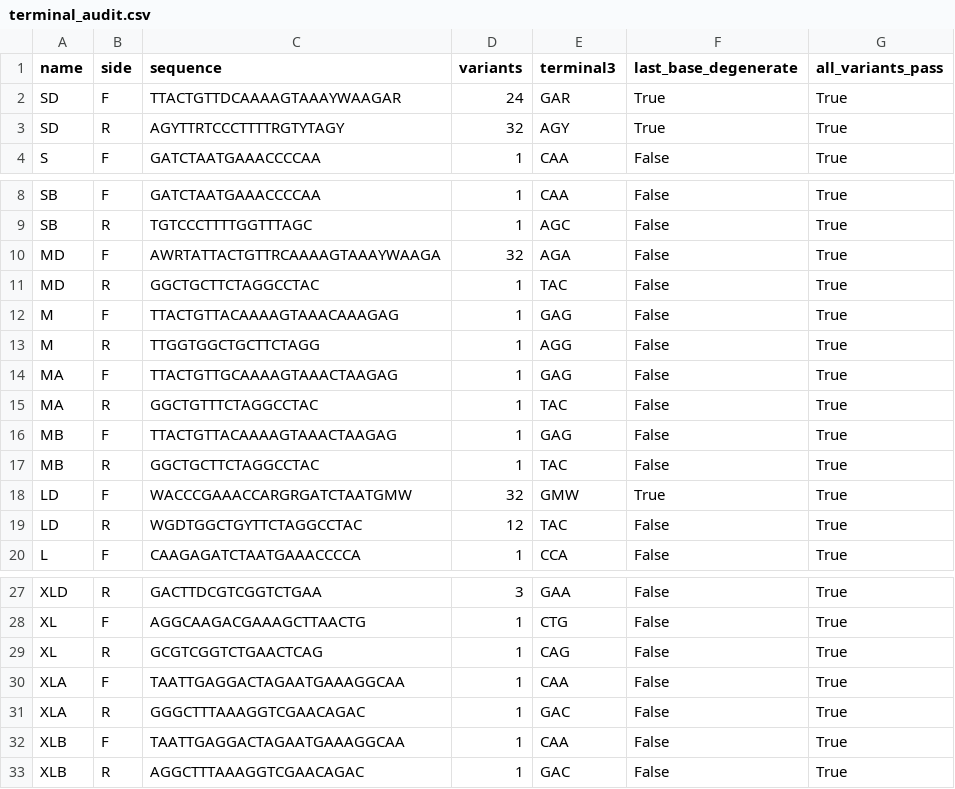
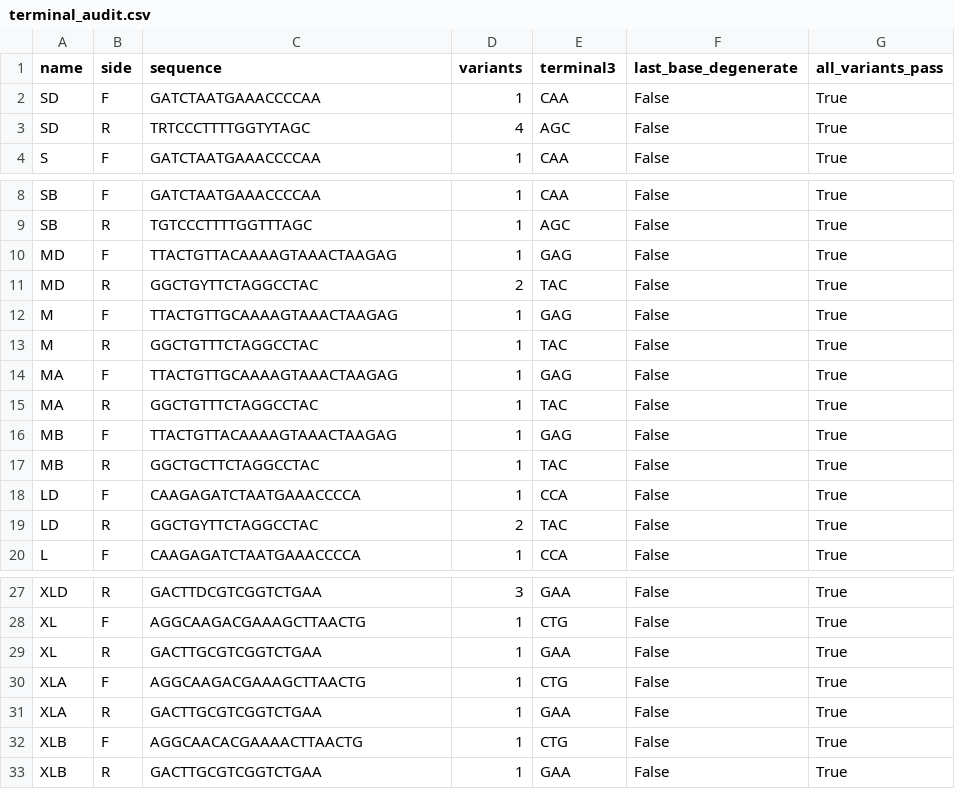
Before and after one commit to GUIBA-EX/MiLily, a CSV file: results/terminal_audit.csv, drawn as a sheet; only a part is shown, gaps mark what is left out.

```diff
--- a/results/terminal_audit.csv
+++ b/results/terminal_audit.csv
@@ -1,4 +1,4 @@
 name,side,sequence,variants,terminal3,last_base_degenerate,all_variants_pass
-SD,F,TTACTGTTDCAAAAGTAAAYWAAGAR,24,GAR,True,True
-SD,R,AGYTTRTCCCTTTTRGTYTAGY,32,AGY,True,True
+SD,F,GATCTAATGAAACCCCAA,1,CAA,False,True
+SD,R,TRTCCCTTTTGGTYTAGC,4,AGC,False,True
 S,F,GATCTAATGAAACCCCAA,1,CAA,False,True
@@ -9,6 +9,6 @@ SB,F,GATCTAATGAAACCCCAA,1,CAA,False,True
 SB,R,TGTCCCTTTTGGTTTAGC,1,AGC,False,True
-MD,F,AWRTATTACTGTTRCAAAAGTAAAYWAAGA,32,AGA,False,True
-MD,R,GGCTGCTTCTAGGCCTAC,1,TAC,False,True
-M,F,TTACTGTTACAAAAGTAAACAAAGAG,1,GAG,False,True
-M,R,TTGGTGGCTGCTTCTAGG,1,AGG,False,True
+MD,F,TTACTGTTACAAAAGTAAACTAAGAG,1,GAG,False,True
+MD,R,GGCTGYTTCTAGGCCTAC,2,TAC,False,True
+M,F,TTACTGTTGCAAAAGTAAACTAAGAG,1,GAG,False,True
+M,R,GGCTGTTTCTAGGCCTAC,1,TAC,False,True
 MA,F,TTACTGTTGCAAAAGTAAACTAAGAG,1,GAG,False,True
@@ -17,4 +17,4 @@ MB,F,TTACTGTTACAAAAGTAAACTAAGAG,1,GAG,False,True
 MB,R,GGCTGCTTCTAGGCCTAC,1,TAC,False,True
-LD,F,WACCCGAAACCARGRGATCTAATGMW,32,GMW,True,True
-LD,R,WGDTGGCTGYTTCTAGGCCTAC,12,TAC,False,True
+LD,F,CAAGAGATCTAATGAAACCCCA,1,CCA,False,True
+LD,R,GGCTGYTTCTAGGCCTAC,2,TAC,False,True
 L,F,CAAGAGATCTAATGAAACCCCA,1,CCA,False,True
@@ -28,6 +28,6 @@ XLD,R,GACTTDCGTCGGTCTGAA,3,GAA,False,True
 XL,F,AGGCAAGACGAAAGCTTAACTG,1,CTG,False,True
-XL,R,GCGTCGGTCTGAACTCAG,1,CAG,False,True
-XLA,F,TAATTGAGGACTAGAATGAAAGGCAA,1,CAA,False,True
-XLA,R,GGGCTTTAAAGGTCGAACAGAC,1,GAC,False,True
-XLB,F,TAATTGAGGACTAGAATGAAAGGCAA,1,CAA,False,True
-XLB,R,AGGCTTTAAAGGTCGAACAGAC,1,GAC,False,True
+XL,R,GACTTGCGTCGGTCTGAA,1,GAA,False,True
+XLA,F,AGGCAAGACGAAAGCTTAACTG,1,CTG,False,True
+XLA,R,GACTTGCGTCGGTCTGAA,1,GAA,False,True
+XLB,F,AGGCAACACGAAAACTTAACTG,1,CTG,False,True
+XLB,R,GACTTGCGTCGGTCTGAA,1,GAA,False,True
```
Also changed, not shown: results/barcode_collisions.csv, results/missed_references.csv, 42 other files.
